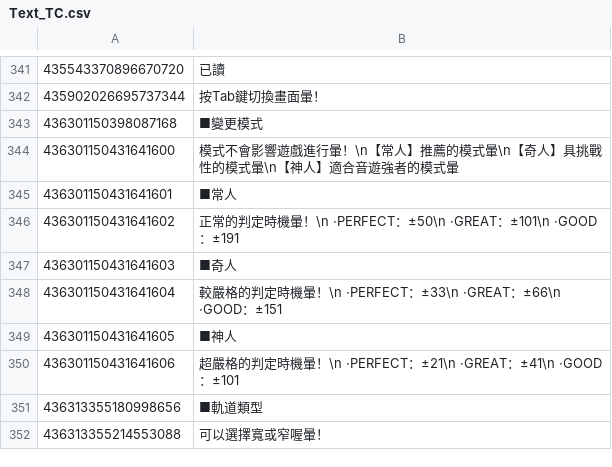
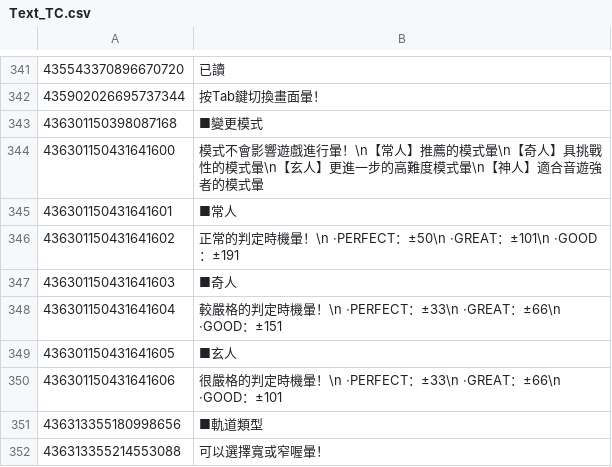
Before and after one commit to rakisaionji/Yunyun-Syndrome-Translation, a CSV file: Text/Text_TC.csv, drawn as a sheet; only a part is shown, gaps mark what is left out; the diff covers the shown part only.

```diff
--- a/Text/Text_TC.csv
+++ b/Text/Text_TC.csv
@@ -343,3 +343,3 @@
 436301150398087168,■變更模式
-436301150431641600,模式不會影響遊戲進行暈！\n【常人】推薦的模式暈\n【奇人】具挑戰性的模式暈\n【神人】適合音遊強者的模式暈
+436301150431641600,模式不會影響遊戲進行暈！\n【常人】推薦的模式暈\n【奇人】具挑戰性的模式暈\n【玄人】更進一步的高難度模式暈\n【神人】適合音遊強者的模式暈
 436301150431641601,■常人
@@ -348,4 +348,4 @@
 436301150431641604,較嚴格的判定時機暈！\n ·PERFECT：±33\n ·GREAT：±66\n ·GOOD：±151
-436301150431641605,■神人
-436301150431641606,超嚴格的判定時機暈！\n ·PERFECT：±21\n ·GREAT：±41\n ·GOOD：±101
+436301150431641605,■玄人
+436301150431641606,很嚴格的判定時機暈！\n ·PERFECT：±33\n ·GREAT：±66\n ·GOOD：±101
 436313355180998656,■軌道類型
```
Also changed, not shown: 48 added rows elsewhere in this file, ConspiracyTheoryTalk/ConspiracyTheoryTalk_ja.csv, Text/Text_SC.csv, 14 other files.
